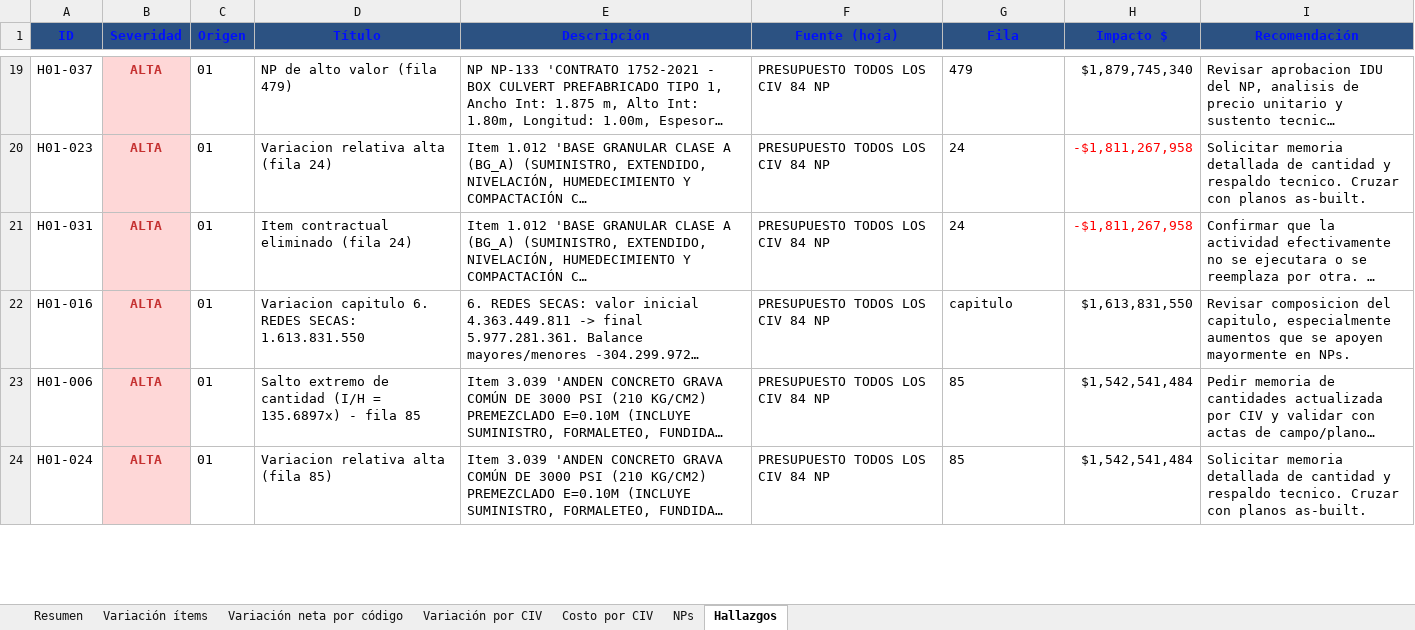
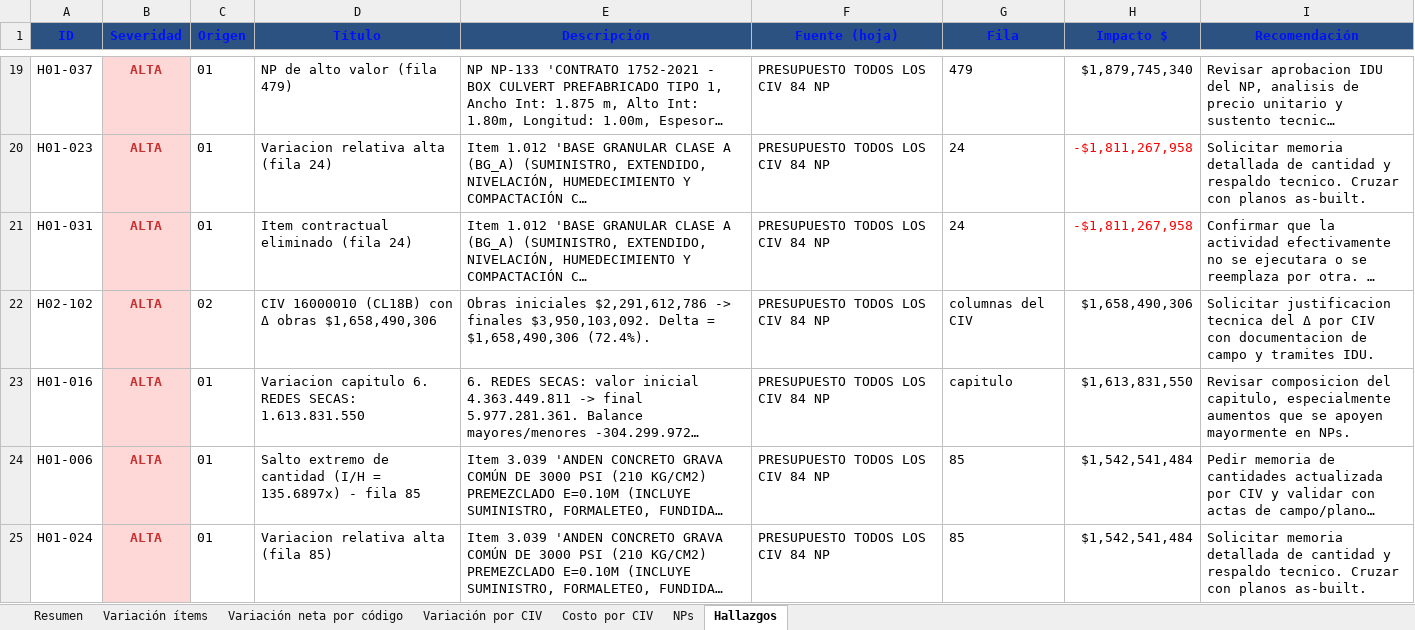
Before and after one commit to ronalc90/Consorcio-Montevideo-045, an Excel workbook: analisis/Analisis_Presupuesto_2026-09.xlsx, sheet Hallazgos, drawn as a sheet; only a part is shown, gaps mark what is left out; long unchanged cells end in …; values as stored, in another font and other column widths than the file's, no borders; the diff covers the shown part only; the diff names each change by its address in the sheet, - before the commit and + after, or states it on an @@ line.

```diff
--- a/analisis/Analisis_Presupuesto_2026-09.xlsx (sheet Hallazgos)
+++ b/analisis/Analisis_Presupuesto_2026-09.xlsx (sheet Hallazgos)
+row 22: H02-102 | ALTA | 02 | CIV 16000010 (CL18B) con Δ obras $1,658,490,306 | Obras iniciales $2,291,612,786 -> finales $3,950,103,092. Delta = $1,658,490,306 (72.4%). | PRESUPUESTO TODOS LOS CIV 84 NP | columnas del CIV | $1,658,490,306 | Solicitar justificacion tecnica del Δ por CIV con documentacion de campo y tramites IDU.
```
Also changed, not shown: 3 added rows, 4 removed rows and 6 edited cells elsewhere in this sheet, sheet Variación por CIV, sheet Costo por CIV, 9 other files.
